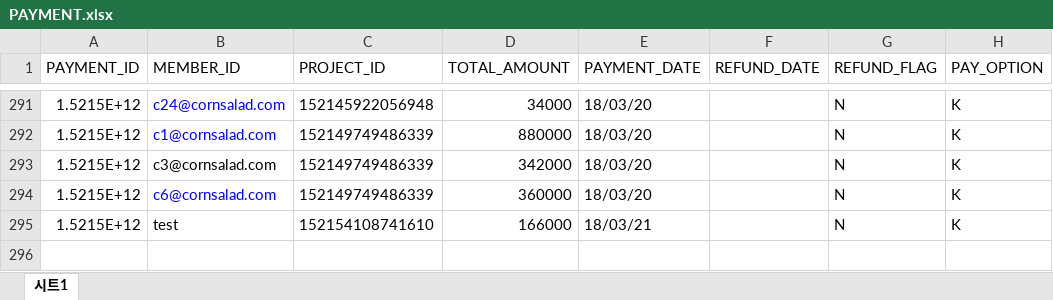
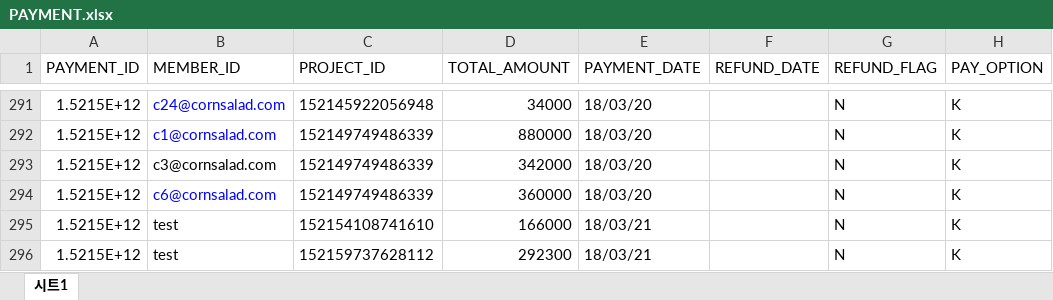
Before and after one commit to lenzefinal/cornsalad, an Excel workbook: finalp/src/main/webapp/resources/db/PAYMENT.xlsx, sheet 시트1, drawn as a sheet; only a part is shown, gaps mark what is left out; values as stored, in another font and other column widths than the file's, no borders; the diff names each change by its address in the sheet, - before the commit and + after, or states it on an @@ line.

```diff
--- a/finalp/src/main/webapp/resources/db/PAYMENT.xlsx (sheet 시트1)
+++ b/finalp/src/main/webapp/resources/db/PAYMENT.xlsx (sheet 시트1)
+row 296: 1.5215E+12 | test | 152159737628112 | 292300 | 18/03/21 |  | N | K
```
Also changed, not shown: finalp/src/main/webapp/resources/db/PAYMENT_COUNT.xlsx.
